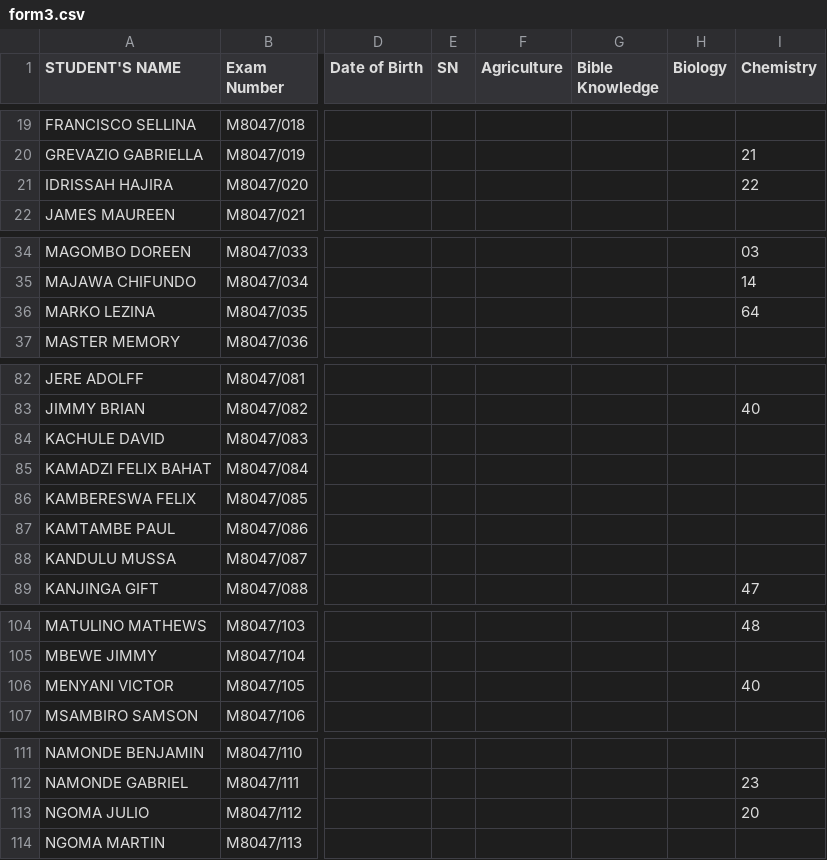
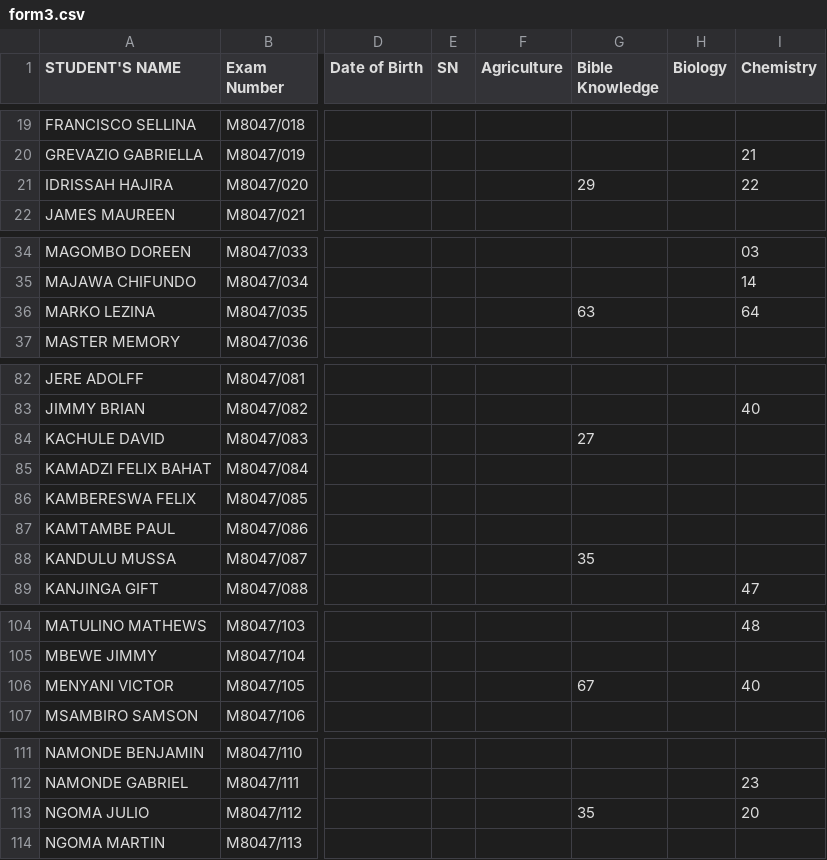
Before and after one commit to magawass/m1, a CSV file: form3.csv, drawn as a sheet; only a part is shown, gaps mark what is left out; the diff covers the shown part only; the diff names each change by its address in the sheet, - before the commit and + after, or states it on an @@ line.

Commit message:
Update: form3 - Bible Knowledge (8/21/2026, 4:38:37 PM)

```diff
--- a/form3.csv
+++ b/form3.csv
-G21 (Bible Knowledge): (empty)
+G21 (Bible Knowledge): 29
-G36 (Bible Knowledge): (empty)
+G36 (Bible Knowledge): 63
-G84 (Bible Knowledge): (empty)
+G84 (Bible Knowledge): 27
-G88 (Bible Knowledge): (empty)
+G88 (Bible Knowledge): 35
-G106 (Bible Knowledge): (empty)
+G106 (Bible Knowledge): 67
-G113 (Bible Knowledge): (empty)
+G113 (Bible Knowledge): 35
```
Also changed, not shown: 9 edited cells elsewhere in this file.
